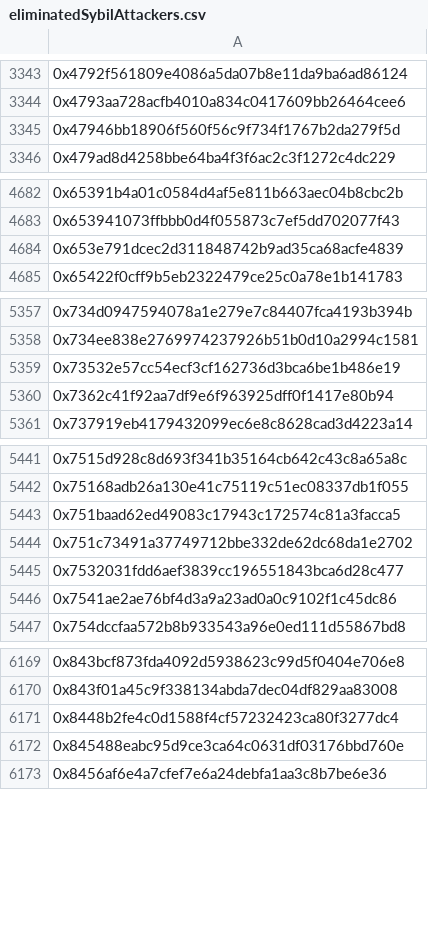
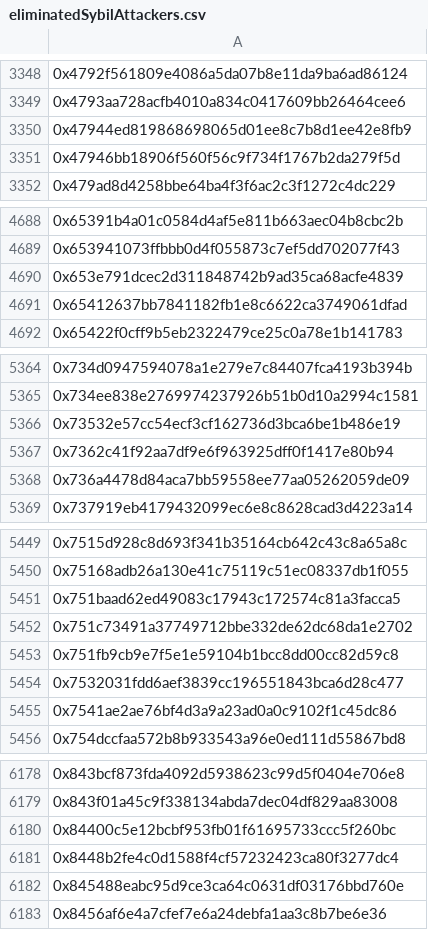
Before and after one commit to hop-protocol/hop-airdrop, a CSV file: src/data/eliminatedSybilAttackers.csv, drawn as a sheet; only a part is shown, gaps mark what is left out; the diff covers the shown part only; the diff names each change by its address in the sheet, - before the commit and + after, or states it on an @@ line.

```diff
--- a/src/data/eliminatedSybilAttackers.csv
+++ b/src/data/eliminatedSybilAttackers.csv
+row 3350: 0x47944ed819868698065d01ee8c7b8d1ee42e8fb9
+row 4691: 0x65412637bb7841182fb1e8c6622ca3749061dfad
+row 5368: 0x736a4478d84aca7bb59558ee77aa05262059de09
+row 5453: 0x751fb9cb9e7f5e1e59104b1bcc8dd00cc82d59c8
+row 6180: 0x84400c5e12bcbf953fb01f61695733ccc5f260bc
```
Also changed, not shown: 15 added rows elsewhere in this file, 4 other files.
